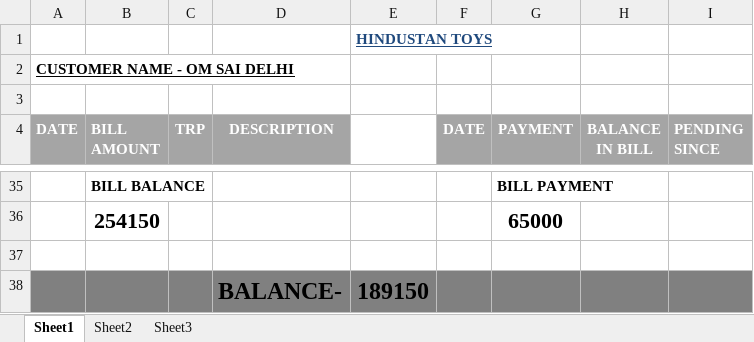
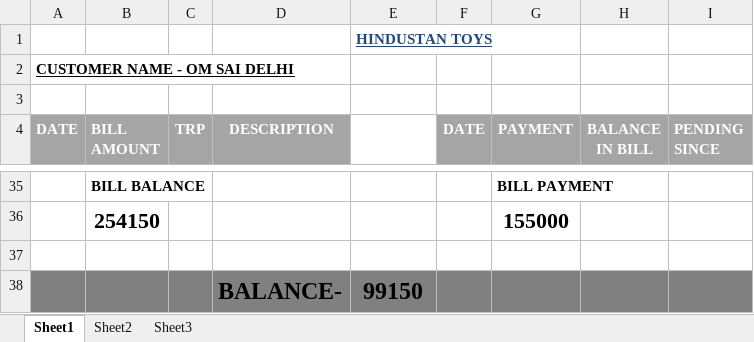
Before and after one commit to hunksammy/2084377289testbysam, an Excel workbook: IMPORTANT/OM SAI DELHI.xlsx, sheet Sheet1, drawn as a sheet; only a part is shown, gaps mark what is left out; values as stored, in another font and other column widths than the file's, no borders; conditional formats not drawn; the diff covers the shown part only; the diff names each change by its address in the sheet, - before the commit and + after, or states it on an @@ line.

```diff
--- a/IMPORTANT/OM SAI DELHI.xlsx (sheet Sheet1)
+++ b/IMPORTANT/OM SAI DELHI.xlsx (sheet Sheet1)
-G36 (PAYMENT): 65000
+G36 (PAYMENT): 155000
-E38: 189150
+E38: 99150
```
Also changed, not shown: 23 added rows, 23 removed rows and 18 edited cells elsewhere in this sheet, IMPORTANT/NOOR.xlsx, IMPORTANT/TOY GALLERY.xlsx, 54 other files.
